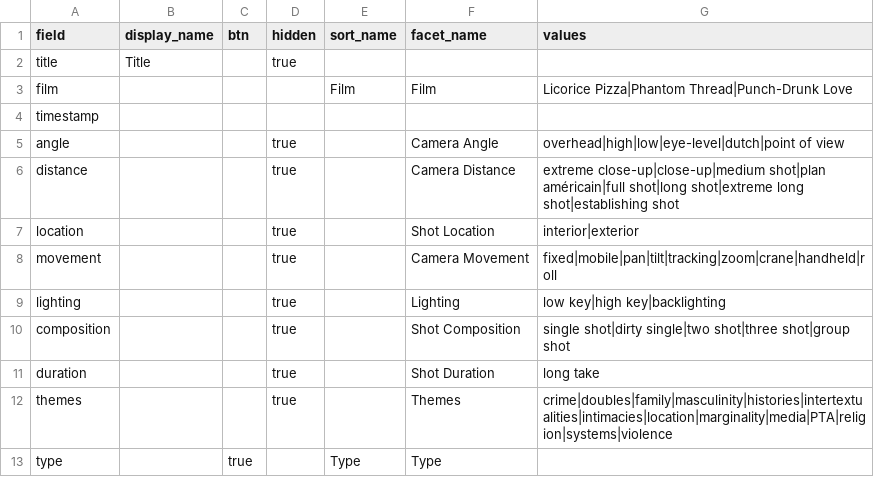
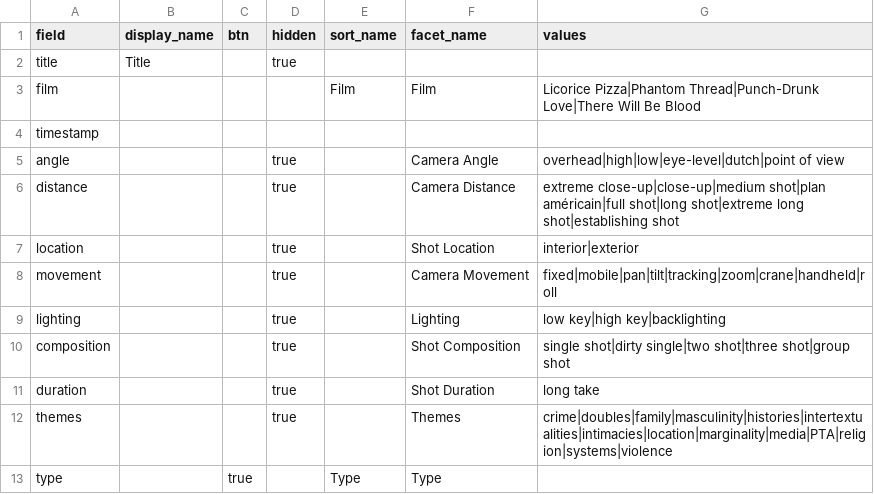
Before and after one commit to digbmc/pt-annotated, a CSV file: _data/config-browse.csv, drawn as a sheet.

```diff
--- a/_data/config-browse.csv
+++ b/_data/config-browse.csv
@@ -2,3 +2,3 @@ field,display_name,btn,hidden,sort_name,facet_name,values
 title,Title,,true,,,
-film,,,,Film,Film,Licorice Pizza|Phantom Thread|Punch-Drunk Love
+film,,,,Film,Film,Licorice Pizza|Phantom Thread|Punch-Drunk Love|There Will Be Blood
 timestamp,,,,,,
```
Also changed, not shown: _data/config-facets.csv, 2 other files.
